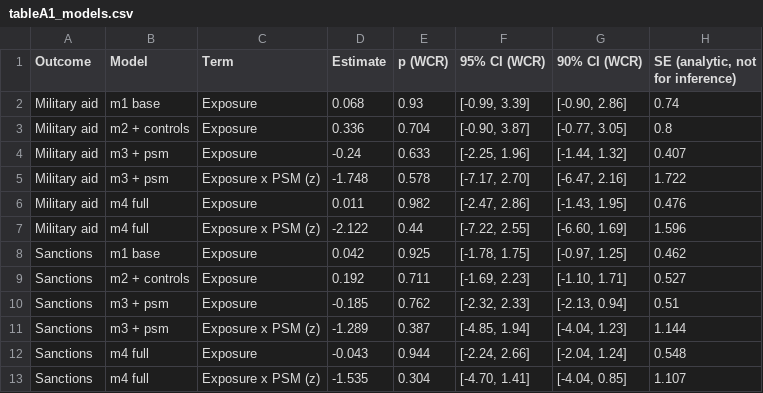
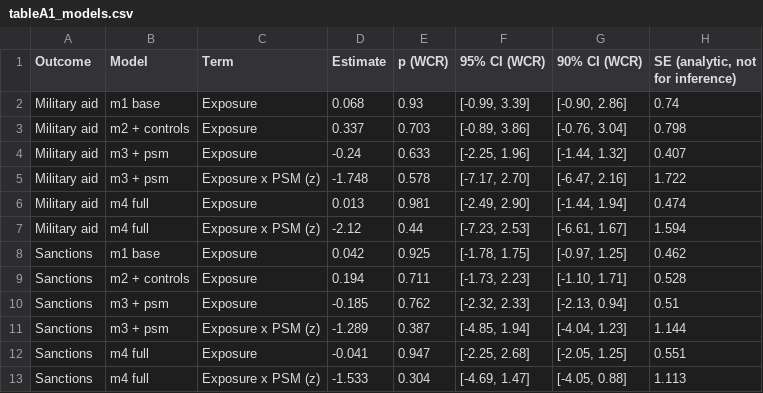
Before and after one commit to kam-eeel/pol380-research, a CSV file: output/tables/tableA1_models.csv, drawn as a sheet.

```diff
--- a/output/tables/tableA1_models.csv
+++ b/output/tables/tableA1_models.csv
@@ -2,12 +2,12 @@ Outcome,Model,Term,Estimate,p (WCR),95% CI (WCR),90% CI (WCR),"SE (analytic, not
 Military aid,m1 base,Exposure,0.068,0.93,"[-0.99, 3.39]","[-0.90, 2.86]",0.74
-Military aid,m2 + controls,Exposure,0.336,0.704,"[-0.90, 3.87]","[-0.77, 3.05]",0.8
+Military aid,m2 + controls,Exposure,0.337,0.703,"[-0.89, 3.86]","[-0.76, 3.04]",0.798
 Military aid,m3 + psm,Exposure,-0.24,0.633,"[-2.25, 1.96]","[-1.44, 1.32]",0.407
 Military aid,m3 + psm,Exposure x PSM (z),-1.748,0.578,"[-7.17, 2.70]","[-6.47, 2.16]",1.722
-Military aid,m4 full,Exposure,0.011,0.982,"[-2.47, 2.86]","[-1.43, 1.95]",0.476
-Military aid,m4 full,Exposure x PSM (z),-2.122,0.44,"[-7.22, 2.55]","[-6.60, 1.69]",1.596
+Military aid,m4 full,Exposure,0.013,0.981,"[-2.49, 2.90]","[-1.44, 1.94]",0.474
+Military aid,m4 full,Exposure x PSM (z),-2.12,0.44,"[-7.23, 2.53]","[-6.61, 1.67]",1.594
 Sanctions,m1 base,Exposure,0.042,0.925,"[-1.78, 1.75]","[-0.97, 1.25]",0.462
-Sanctions,m2 + controls,Exposure,0.192,0.711,"[-1.69, 2.23]","[-1.10, 1.71]",0.527
+Sanctions,m2 + controls,Exposure,0.194,0.711,"[-1.73, 2.23]","[-1.10, 1.71]",0.528
 Sanctions,m3 + psm,Exposure,-0.185,0.762,"[-2.32, 2.33]","[-2.13, 0.94]",0.51
 Sanctions,m3 + psm,Exposure x PSM (z),-1.289,0.387,"[-4.85, 1.94]","[-4.04, 1.23]",1.144
-Sanctions,m4 full,Exposure,-0.043,0.944,"[-2.24, 2.66]","[-2.04, 1.24]",0.548
-Sanctions,m4 full,Exposure x PSM (z),-1.535,0.304,"[-4.70, 1.41]","[-4.04, 0.85]",1.107
+Sanctions,m4 full,Exposure,-0.041,0.947,"[-2.25, 2.68]","[-2.05, 1.25]",0.551
+Sanctions,m4 full,Exposure x PSM (z),-1.533,0.304,"[-4.69, 1.47]","[-4.05, 0.88]",1.113
```
Also changed, not shown: data/interim/controls.csv, data/interim/panel.csv, 37 other files.
